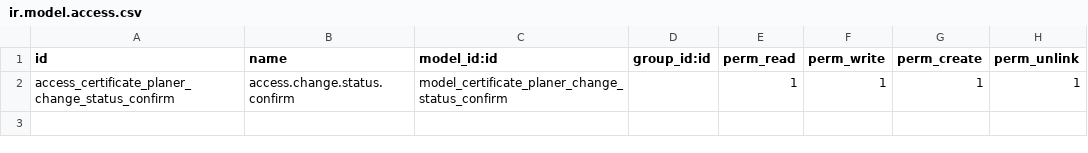
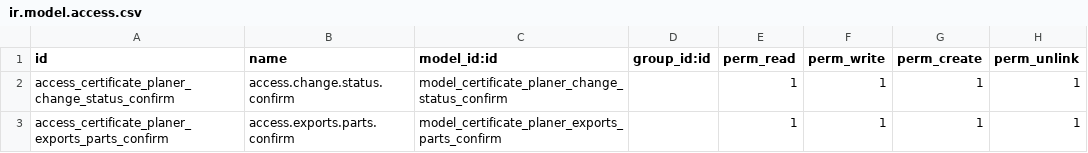
Before and after one commit to Mint-System/Certificate-Planner, a CSV file: certificate_planer_export_pdm/security/ir.model.access.csv, drawn as a sheet; the diff names each change by its address in the sheet, - before the commit and + after, or states it on an @@ line.

Commit message:
(chore): adapt permissions for export all parts

```diff
--- a/certificate_planer_export_pdm/security/ir.model.access.csv
+++ b/certificate_planer_export_pdm/security/ir.model.access.csv
+row 3: access_certificate_planer_exports_parts_confirm | access.exports.parts.confirm | model_certificate_planer_exports_parts_confirm |  | 1 | 1 | 1 | 1
```
